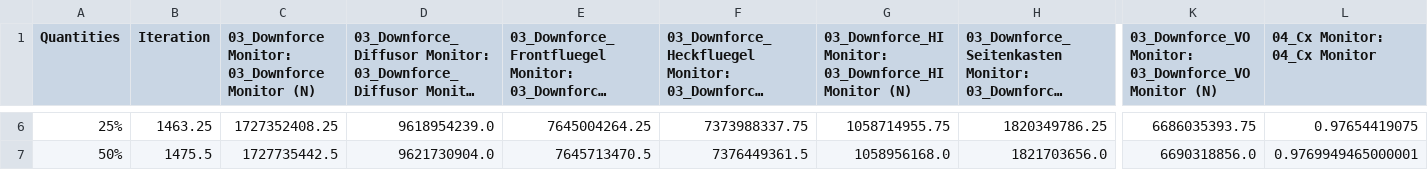
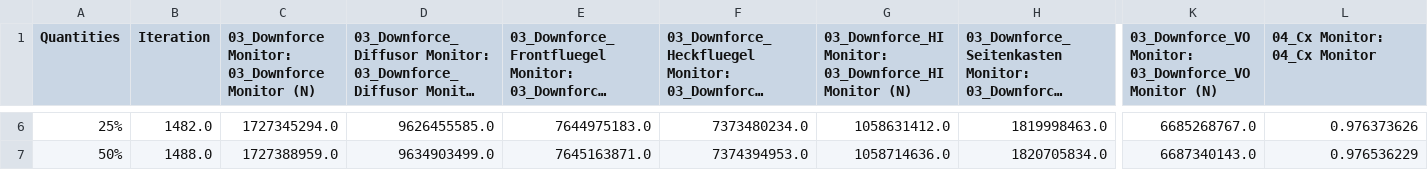
Before and after one commit to semibroiled/amda-aero, a CSV file: Output/data_excel_semik_aufg.csv, drawn as a sheet; only a part is shown, gaps mark what is left out; long unchanged cells end in …; the diff covers the shown part only; the diff names each change by its address in the sheet, - before the commit and + after, or states it on an @@ line.

```diff
--- a/Output/data_excel_semik_aufg.csv
+++ b/Output/data_excel_semik_aufg.csv
-B6 (Iteration): 1463.25
+B6 (Iteration): 1482.0
-C6: 1727352408.25
+C6: 1727345294.0
-D6: 9618954239.0
+D6: 9626455585.0
-E6: 7645004264.25
+E6: 7644975183.0
-F6: 7373988337.75
+F6: 7373480234.0
-G6: 1058714955.75
+G6: 1058631412.0
-H6: 1820349786.25
+H6: 1819998463.0
-K6: 6686035393.75
+K6: 6685268767.0
-L6 (04_Cx Monitor: 04_Cx Monitor): 0.97654419075
+L6 (04_Cx Monitor: 04_Cx Monitor): 0.976373626
-B7 (Iteration): 1475.5
+B7 (Iteration): 1488.0
-C7: 1727735442.5
+C7: 1727388959.0
-D7: 9621730904.0
+D7: 9634903499.0
-E7: 7645713470.5
+E7: 7645163871.0
-F7: 7376449361.5
+F7: 7374394953.0
-G7: 1058956168.0
+G7: 1058714636.0
-H7: 1821703656.0
+H7: 1820705834.0
-K7: 6690318856.0
+K7: 6687340143.0
-L7 (04_Cx Monitor: 04_Cx Monitor): 0.9769949465000001
+L7 (04_Cx Monitor: 04_Cx Monitor): 0.976536229
```
Also changed, not shown: 1 added row, 1 removed row and 56 edited cells elsewhere in this file, Output/data1_excel.csv, Output/data3_excel.csv, 23 other files.
